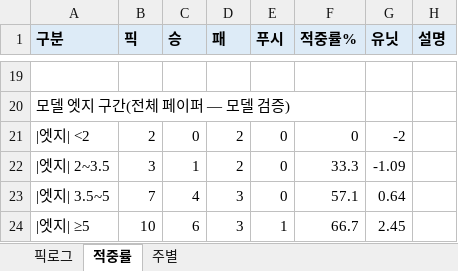
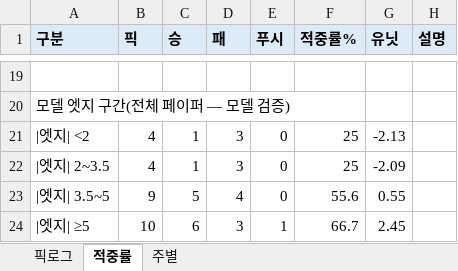
Before and after one commit to hyongdopaulyoon-sketch/hyongdopaulyoon-sketch-nfl-weekly, an Excel workbook: data/NFL_픽_추적기.xlsx, sheet 적중률, drawn as a sheet; only a part is shown, gaps mark what is left out; values as stored, in another font and other column widths than the file's, no borders; the diff covers the shown part only; the diff names each change by its address in the sheet, - before the commit and + after, or states it on an @@ line.

```diff
--- a/data/NFL_픽_추적기.xlsx (sheet 적중률)
+++ b/data/NFL_픽_추적기.xlsx (sheet 적중률)
-B21 (픽): 2
+B21 (픽): 4
-C21 (승): 0
+C21 (승): 1
-D21:D22 (패): 2
+D21:D22 (패): 3
-F21 (적중률%): 0
+F21 (적중률%): 25
-G21 (유닛): -2
+G21 (유닛): -2.13
-B22 (픽): 3
+B22 (픽): 4
-F22 (적중률%): 33.3
+F22 (적중률%): 25
-G22 (유닛): -1.09
+G22 (유닛): -2.09
-B23 (픽): 7
+B23 (픽): 9
-C23 (승): 4
+C23 (승): 5
-D23 (패): 3
+D23 (패): 4
-F23 (적중률%): 57.1
+F23 (적중률%): 55.6
-G23 (유닛): 0.64
+G23 (유닛): 0.55
```
Also changed, not shown: 29 edited cells elsewhere in this sheet, sheet 픽로그, sheet 주별, 7 other files.
